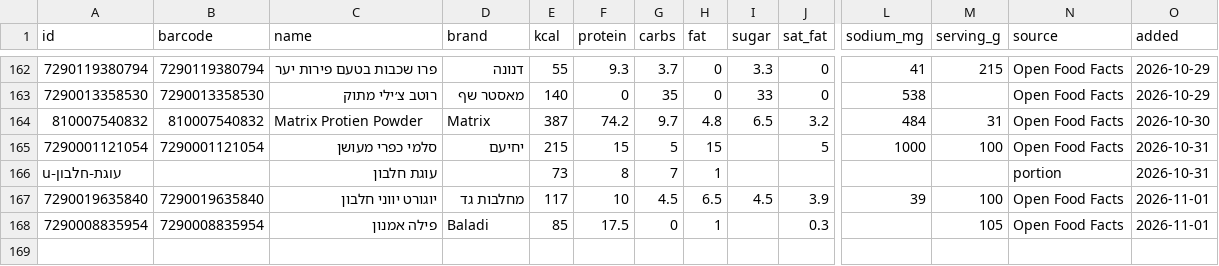
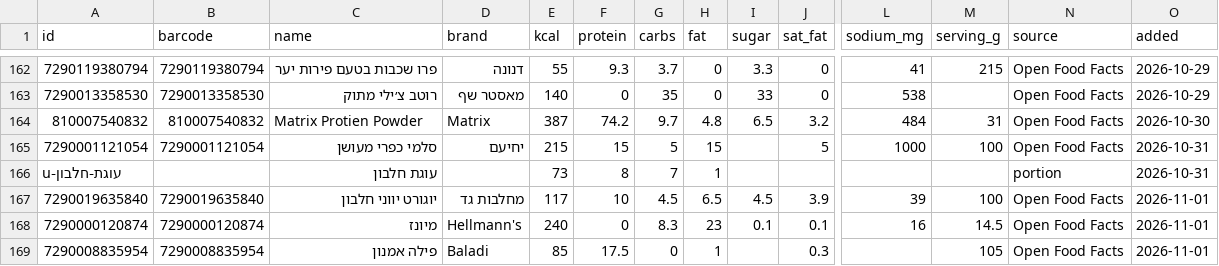
Before and after one commit to guytamar96-gt/food-scanner, a CSV file: foods.csv, drawn as a sheet; only a part is shown, gaps mark what is left out; rows hold the shown columns only; the diff names each change by its address in the sheet, - before the commit and + after, or states it on an @@ line.

Commit message:
Add מיונז

```diff
--- a/foods.csv
+++ b/foods.csv
+row 168: 7290000120874 | 7290000120874 | מיונז | Hellmann's | 240 | 0 | 8.3 | 23 | 0.1 | 0.1 | 16 | 14.5 | Open Food Facts | 2026-11-01
```
